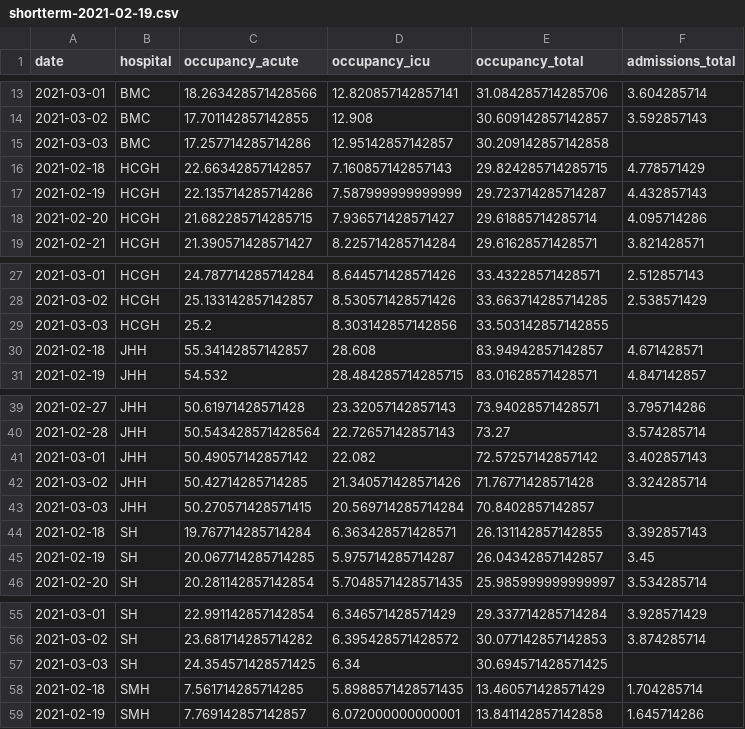
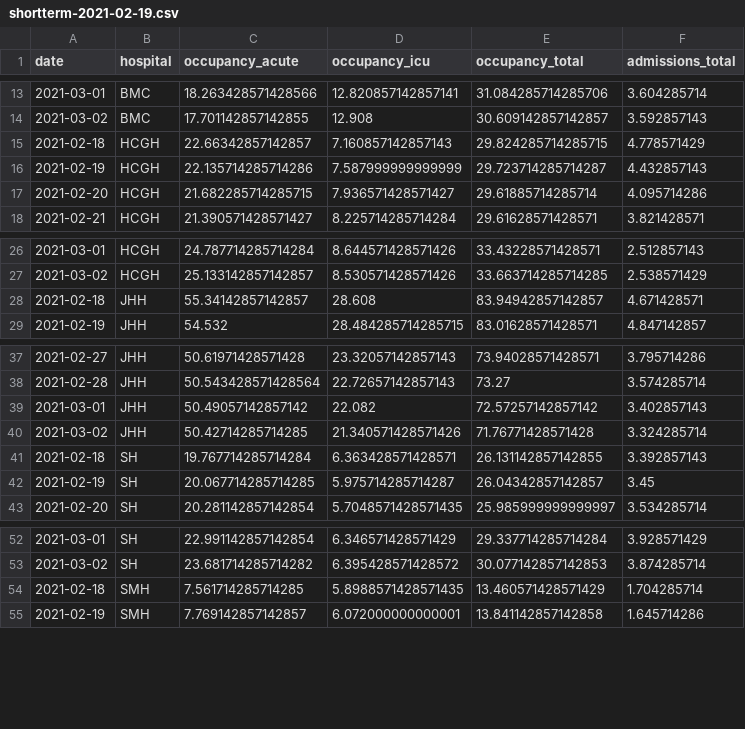
Before and after one commit to flixpar/hospital-capacity-management-dashboard, a CSV file: data/shortterm-2021-02-19.csv, drawn as a sheet; only a part is shown, gaps mark what is left out; the diff covers the shown part only; the diff names each change by its address in the sheet, - before the commit and + after, or states it on an @@ line.

```diff
--- a/data/shortterm-2021-02-19.csv
+++ b/data/shortterm-2021-02-19.csv
-row 15: 2021-03-03 | BMC | 17.257714285714286 | 12.95142857142857 | 30.209142857142858
-row 29: 2021-03-03 | HCGH | 25.2 | 8.303142857142856 | 33.503142857142855
-row 43: 2021-03-03 | JHH | 50.270571428571415 | 20.569714285714284 | 70.8402857142857
-row 57: 2021-03-03 | SH | 24.354571428571425 | 6.34 | 30.694571428571425
```
Also changed, not shown: 34 removed rows elsewhere in this file, 3 other files.
